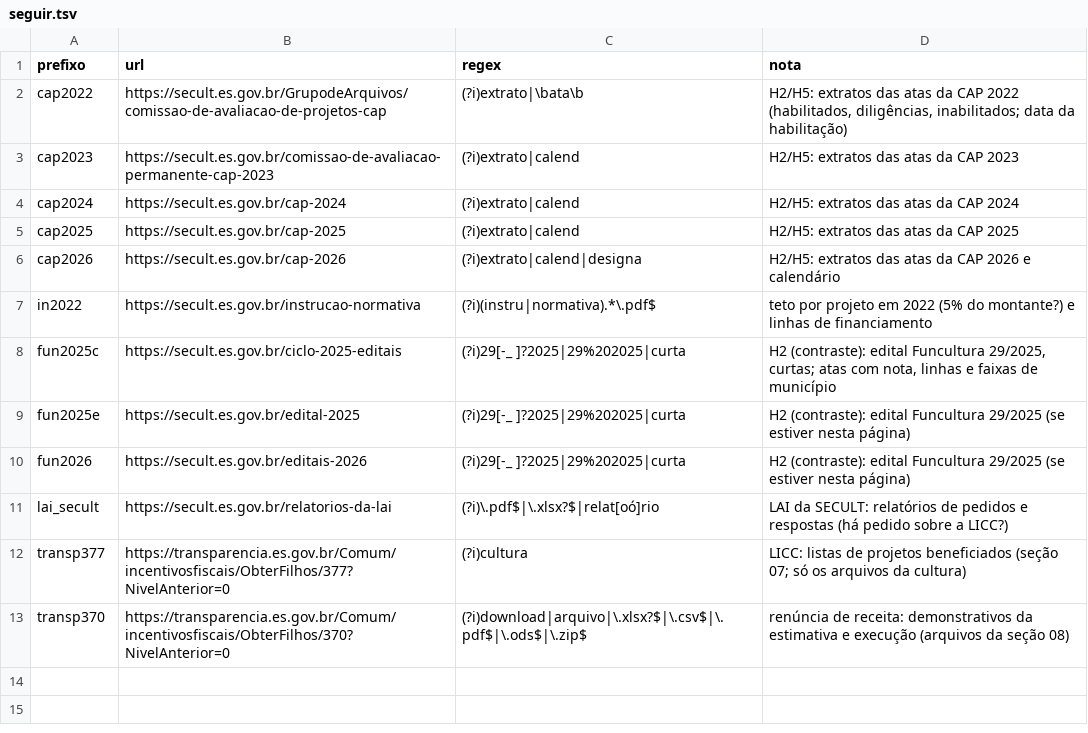
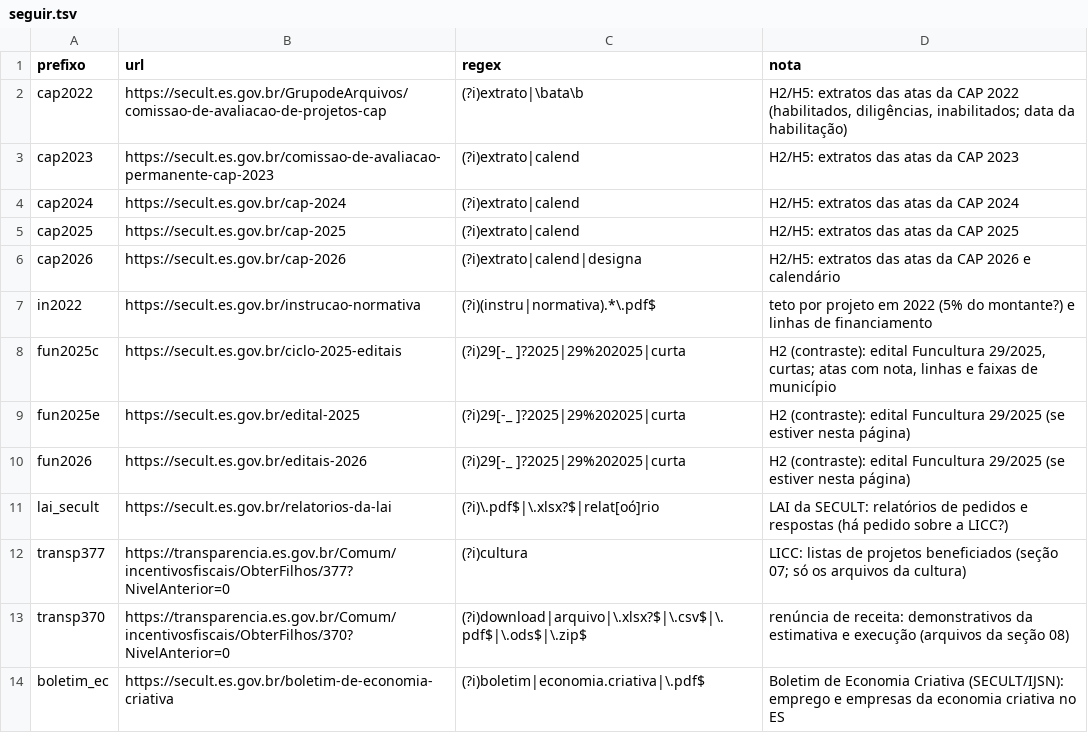
Before and after one commit to fcarva/aval-pol, a TSV file: dados/fontes_web/seguir.tsv, drawn as a sheet.

```diff
--- a/dados/fontes_web/seguir.tsv
+++ b/dados/fontes_web/seguir.tsv
@@ -13 +13,2 @@ transp377	https://transparencia.es.gov.br/Comum/incentivosfiscais/ObterFilhos/37
 transp370	https://transparencia.es.gov.br/Comum/incentivosfiscais/ObterFilhos/370?NivelAnterior=0	(?i)download|arquivo|\.xlsx?$|\.csv$|\.pdf$|\.ods$|\.zip$	renúncia de receita: demonstrativos da estimativa e execução (arquivos da seção 08)
+boletim_ec	https://secult.es.gov.br/boletim-de-economia-criativa	(?i)boletim|economia.criativa|\.pdf$	Boletim de Economia Criativa (SECULT/IJSN): emprego e empresas da economia criativa no ES
```
Also changed, not shown: dados/fontes_web/pedidos.tsv, 1 other file.
